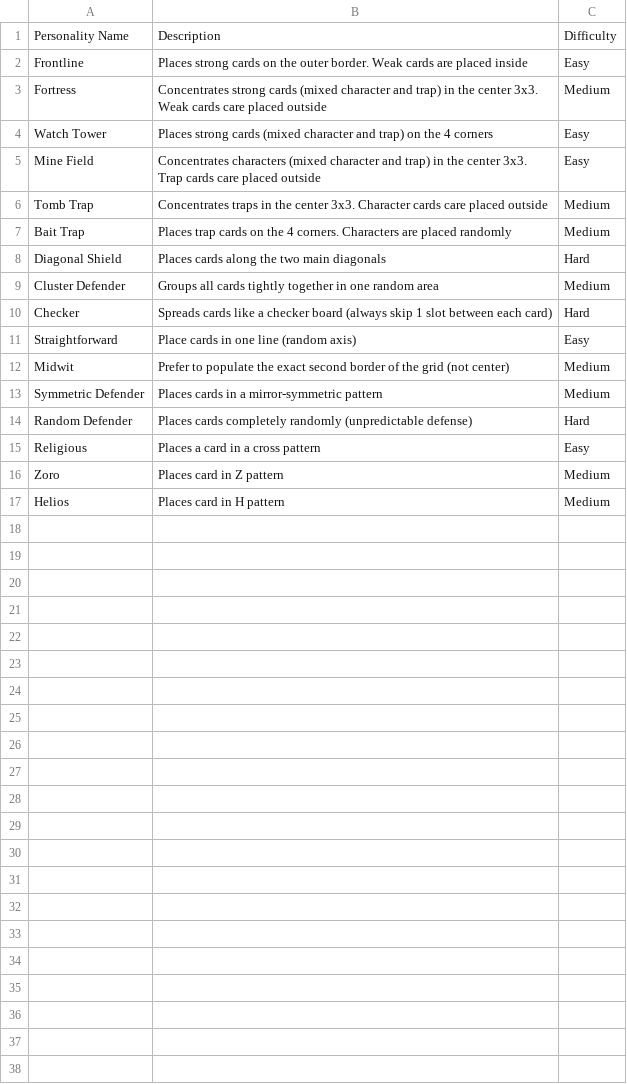
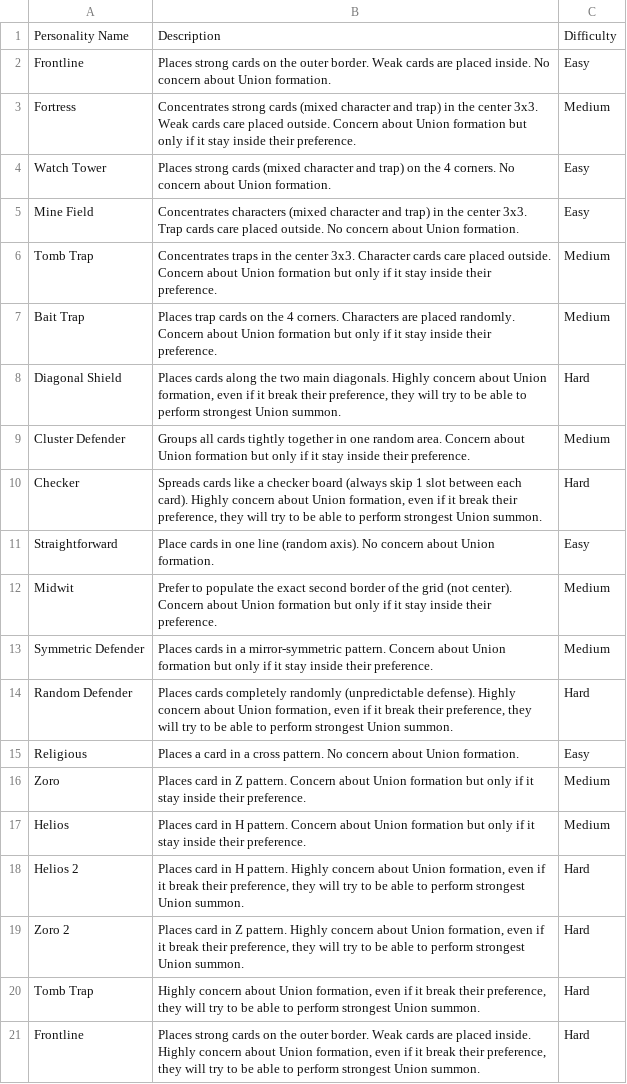
Before and after one commit to PreukSuksiri/blightsilver_game, a CSV file: ai_player/personality_defensive.csv, drawn as a sheet.

```diff
--- a/ai_player/personality_defensive.csv
+++ b/ai_player/personality_defensive.csv
@@ -1,17 +1,21 @@
 Personality Name,Description,Difficulty
-Frontline,Places strong cards on the outer border. Weak cards are placed inside,Easy
-Fortress,Concentrates strong cards (mixed character and trap) in the center 3x3. Weak cards care placed outside,Medium
-Watch Tower,Places strong cards (mixed character and trap) on the 4 corners,Easy
-Mine Field,Concentrates characters (mixed character and trap) in the center 3x3. Trap cards care placed outside,Easy
-Tomb Trap,Concentrates traps in the center 3x3. Character cards care placed outside,Medium
-Bait Trap,Places trap cards on the 4 corners. Characters are placed randomly,Medium
-Diagonal Shield,Places cards along the two main diagonals,Hard
-Cluster Defender,Groups all cards tightly together in one random area,Medium
-Checker,Spreads cards like a checker board (always skip 1 slot between each card),Hard
-Straightforward,Place cards in one line (random axis),Easy
-Midwit,Prefer to populate the exact second border of the grid (not center),Medium
-Symmetric Defender,Places cards in a mirror-symmetric pattern,Medium
-Random Defender,Places cards completely randomly (unpredictable defense),Hard
-Religious,Places a card in a cross pattern,Easy
-Zoro,Places card in Z pattern,Medium
-Helios,Places card in H pattern,Medium
+Frontline,Places strong cards on the outer border. Weak cards are placed inside. No concern about Union formation.,Easy
+Fortress,Concentrates strong cards (mixed character and trap) in the center 3x3. Weak cards care placed outside. Concern about Union formation but only if it stay inside their preference.,Medium
+Watch Tower,Places strong cards (mixed character and trap) on the 4 corners. No concern about Union formation.,Easy
+Mine Field,Concentrates characters (mixed character and trap) in the center 3x3. Trap cards care placed outside. No concern about Union formation.,Easy
+Tomb Trap,Concentrates traps in the center 3x3. Character cards care placed outside. Concern about Union formation but only if it stay inside their preference.,Medium
+Bait Trap,Places trap cards on the 4 corners. Characters are placed randomly. Concern about Union formation but only if it stay inside their preference.,Medium
+Diagonal Shield,"Places cards along the two main diagonals. Highly concern about Union formation, even if it break their preference, they will try to be able to perform strongest Union summon.",Hard
+Cluster Defender,Groups all cards tightly together in one random area. Concern about Union formation but only if it stay inside their preference.,Medium
+Checker,"Spreads cards like a checker board (always skip 1 slot between each card). Highly concern about Union formation, even if it break their preference, they will try to be able to perform strongest Union summon.",Hard
+Straightforward,Place cards in one line (random axis). No concern about Union formation.,Easy
+Midwit,Prefer to populate the exact second border of the grid (not center). Concern about Union formation but only if it stay inside their preference.,Medium
+Symmetric Defender,Places cards in a mirror-symmetric pattern. Concern about Union formation but only if it stay inside their preference.,Medium
+Random Defender,"Places cards completely randomly (unpredictable defense). Highly concern about Union formation, even if it break their preference, they will try to be able to perform strongest Union summon.",Hard
+Religious,Places a card in a cross pattern. No concern about Union formation.,Easy
+Zoro,Places card in Z pattern. Concern about Union formation but only if it stay inside their preference.,Medium
+Helios,Places card in H pattern. Concern about Union formation but only if it stay inside their preference.,Medium
+Helios 2,"Places card in H pattern. Highly concern about Union formation, even if it break their preference, they will try to be able to perform strongest Union summon.",Hard
+Zoro 2,"Places card in Z pattern. Highly concern about Union formation, even if it break their preference, they will try to be able to perform strongest Union summon.",Hard
+Tomb Trap,"Highly concern about Union formation, even if it break their preference, they will try to be able to perform strongest Union summon.",Hard
+Frontline,"Places strong cards on the outer border. Weak cards are placed inside. Highly concern about Union formation, even if it break their preference, they will try to be able to perform strongest Union summon.",Hard
```
Also changed, not shown: 23 other files.
